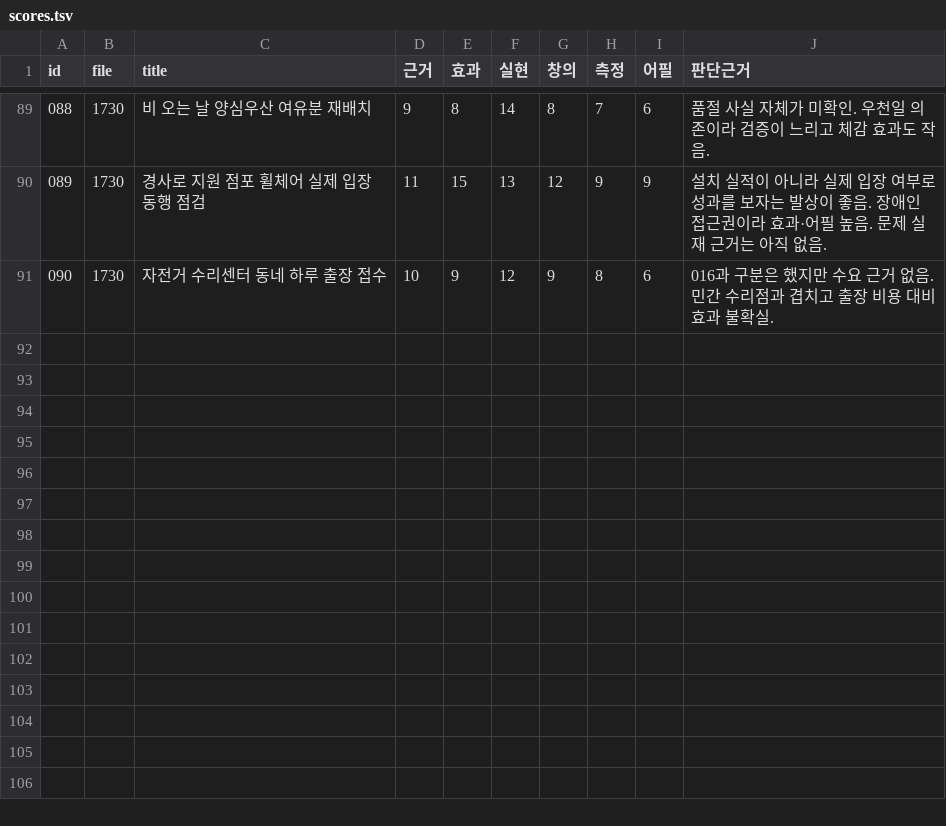
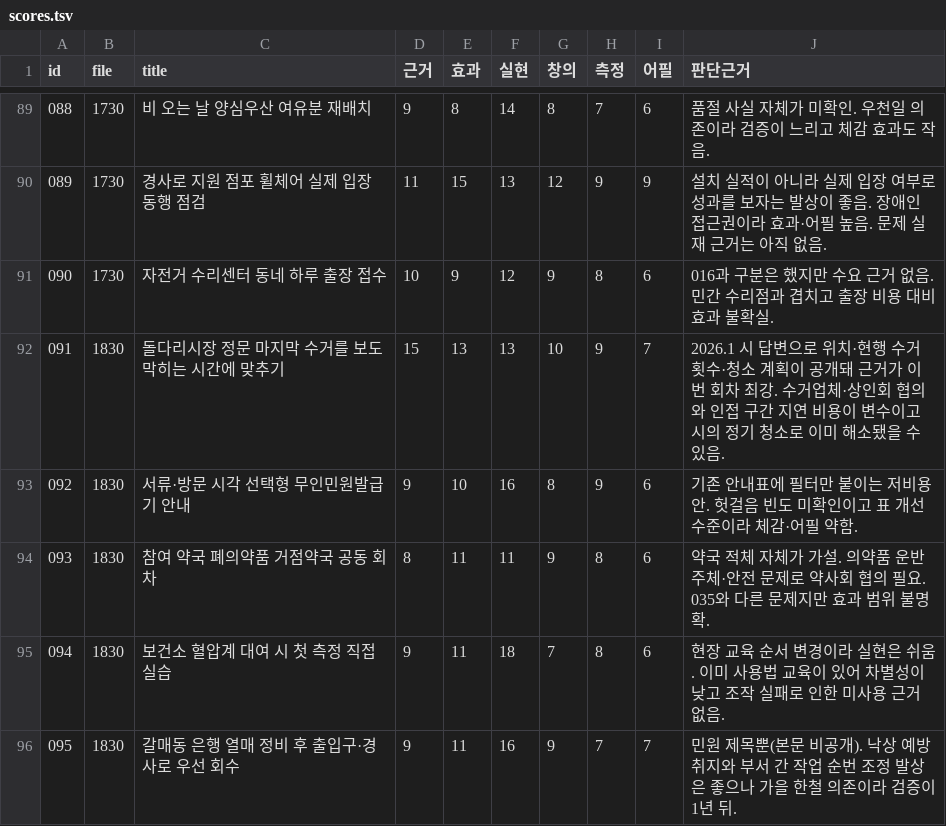
Before and after one commit to 88edward/11gongmo, a TSV file: guri-policy-2026-02/evaluation/scores.tsv, drawn as a sheet; only a part is shown, gaps mark what is left out.

```diff
--- a/guri-policy-2026-02/evaluation/scores.tsv
+++ b/guri-policy-2026-02/evaluation/scores.tsv
@@ -91 +91,6 @@ id	file	title	근거	효과	실현	창의	측정	어필	판단근거
 090	1730	자전거 수리센터 동네 하루 출장 접수	10	9	12	9	8	6	016과 구분은 했지만 수요 근거 없음. 민간 수리점과 겹치고 출장 비용 대비 효과 불확실.
+091	1830	돌다리시장 정문 마지막 수거를 보도 막히는 시간에 맞추기	15	13	13	10	9	7	2026.1 시 답변으로 위치·현행 수거 횟수·청소 계획이 공개돼 근거가 이번 회차 최강. 수거업체·상인회 협의와 인접 구간 지연 비용이 변수이고 시의 정기 청소로 이미 해소됐을 수 있음.
+092	1830	서류·방문 시각 선택형 무인민원발급기 안내	9	10	16	8	9	6	기존 안내표에 필터만 붙이는 저비용안. 헛걸음 빈도 미확인이고 표 개선 수준이라 체감·어필 약함.
+093	1830	참여 약국 폐의약품 거점약국 공동 회차	8	11	11	9	8	6	약국 적체 자체가 가설. 의약품 운반 주체·안전 문제로 약사회 협의 필요. 035와 다른 문제지만 효과 범위 불명확.
+094	1830	보건소 혈압계 대여 시 첫 측정 직접 실습	9	11	18	7	8	6	현장 교육 순서 변경이라 실현은 쉬움. 이미 사용법 교육이 있어 차별성이 낮고 조작 실패로 인한 미사용 근거 없음.
+095	1830	갈매동 은행 열매 정비 후 출입구·경사로 우선 회수	9	11	16	9	7	7	민원 제목뿐(본문 비공개). 낙상 예방 취지와 부서 간 작업 순번 조정 발상은 좋으나 가을 한철 의존이라 검증이 1년 뒤.
```
Also changed, not shown: 2 other files.
